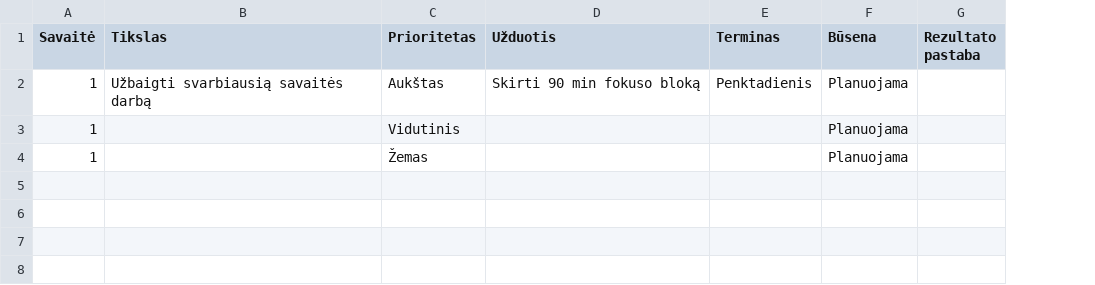
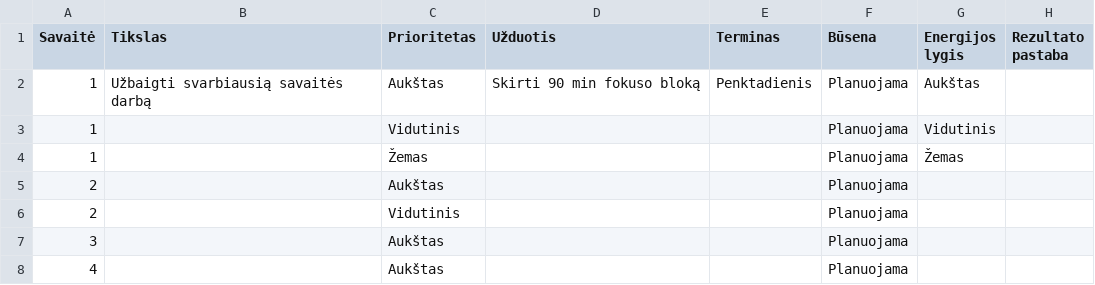
Before and after one commit to Rokasberr/manoshop-lite, a CSV file: client/public/resources/productivity/stilloak-weekly-planner-pro.csv, drawn as a sheet; the diff names each change by its address in the sheet, - before the commit and + after, or states it on an @@ line.

```diff
--- a/client/public/resources/productivity/stilloak-weekly-planner-pro.csv
+++ b/client/public/resources/productivity/stilloak-weekly-planner-pro.csv
+column G (Energijos lygis), rows 2-4: Aukštas | Vidutinis | Žemas
+row 5: 2 |  | Aukštas |  |  | Planuojama
+row 6: 2 |  | Vidutinis |  |  | Planuojama
+row 7: 3 |  | Aukštas |  |  | Planuojama
+row 8: 4 |  | Aukštas |  |  | Planuojama
```
Also changed, not shown: client/public/resources/productivity/stilloak-habit-tracker.csv, client/public/resources/productivity/stilloak-productivity-starter-kit.csv, 8 other files.
